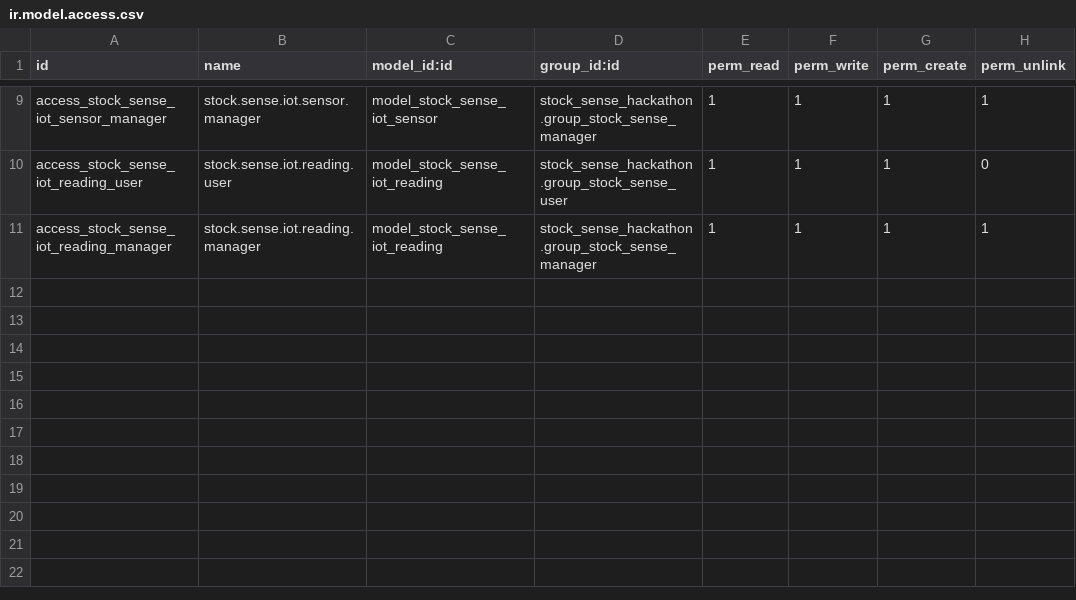
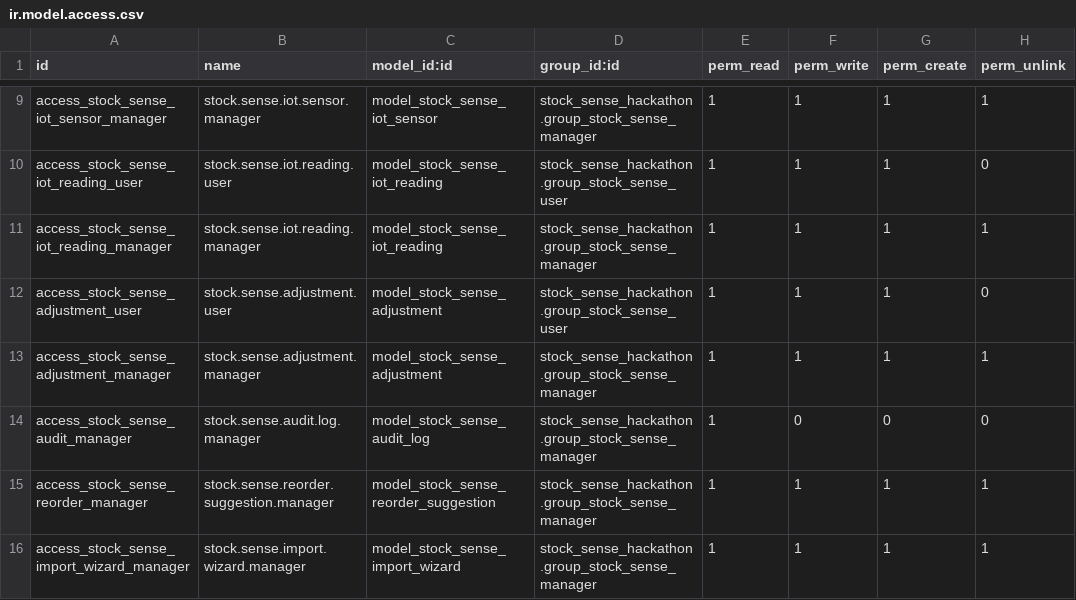
Before and after one commit to liakhath/Stock-Sense-Hackathon, a CSV file: addons/stock_sense_hackathon/security/ir.model.access.csv, drawn as a sheet; only a part is shown, gaps mark what is left out.

Commit message:
Add Stock Sense inventory workflows

```diff
--- a/addons/stock_sense_hackathon/security/ir.model.access.csv
+++ b/addons/stock_sense_hackathon/security/ir.model.access.csv
@@ -11 +11,6 @@ access_stock_sense_iot_reading_user,stock.sense.iot.reading.user,model_stock_sen
 access_stock_sense_iot_reading_manager,stock.sense.iot.reading.manager,model_stock_sense_iot_reading,stock_sense_hackathon.group_stock_sense_manager,1,1,1,1
+access_stock_sense_adjustment_user,stock.sense.adjustment.user,model_stock_sense_adjustment,stock_sense_hackathon.group_stock_sense_user,1,1,1,0
+access_stock_sense_adjustment_manager,stock.sense.adjustment.manager,model_stock_sense_adjustment,stock_sense_hackathon.group_stock_sense_manager,1,1,1,1
+access_stock_sense_audit_manager,stock.sense.audit.log.manager,model_stock_sense_audit_log,stock_sense_hackathon.group_stock_sense_manager,1,0,0,0
+access_stock_sense_reorder_manager,stock.sense.reorder.suggestion.manager,model_stock_sense_reorder_suggestion,stock_sense_hackathon.group_stock_sense_manager,1,1,1,1
+access_stock_sense_import_wizard_manager,stock.sense.import.wizard.manager,model_stock_sense_import_wizard,stock_sense_hackathon.group_stock_sense_manager,1,1,1,1
```
Also changed, not shown: 14 other files.
